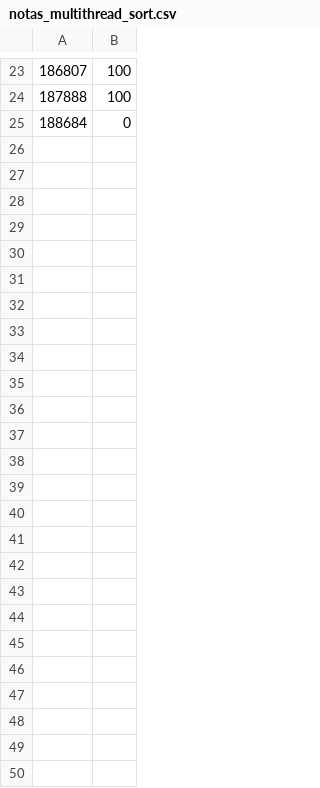
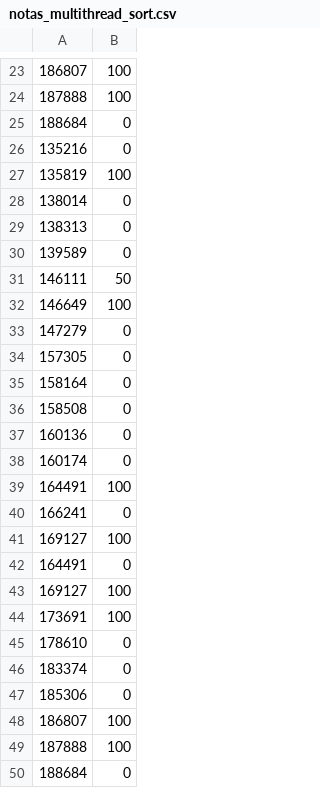
Before and after one commit to EAxxx/EA876, a CSV file: labs/notas_multithread_sort.csv, drawn as a sheet; only a part is shown, gaps mark what is left out; the diff names each change by its address in the sheet, - before the commit and + after, or states it on an @@ line.

Commit message:
[master] Commit automatico: notas parciais do lab 6

```diff
--- a/labs/notas_multithread_sort.csv
+++ b/labs/notas_multithread_sort.csv
+row 26: 135216 | 0
+row 27: 135819 | 100
+row 28: 138014 | 0
+row 29: 138313 | 0
+row 30: 139589 | 0
+row 31: 146111 | 50
+row 32: 146649 | 100
+row 33: 147279 | 0
+row 34: 157305 | 0
+row 35: 158164 | 0
+row 36: 158508 | 0
+row 37: 160136 | 0
+row 38: 160174 | 0
+row 39: 164491 | 100
+row 40: 166241 | 0
+row 41: 169127 | 100
+row 42: 164491 | 0
+row 43: 169127 | 100
+row 44: 173691 | 100
+row 45: 178610 | 0
+row 46: 183374 | 0
+row 47: 185306 | 0
+row 48: 186807 | 100
+row 49: 187888 | 100
+row 50: 188684 | 0
```
